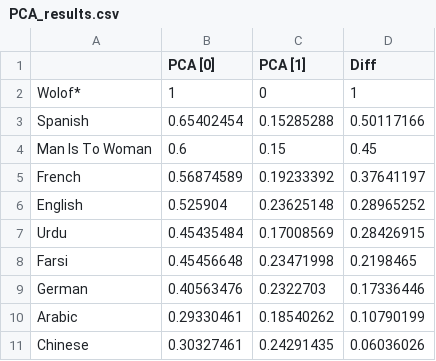
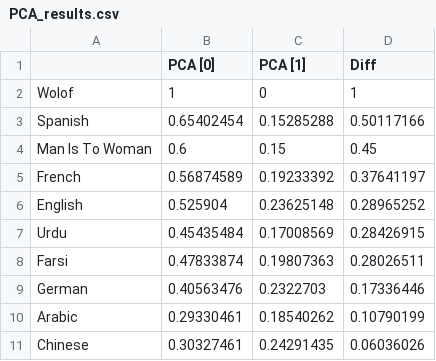
Before and after one commit to Clarkson-Accountability-Transparency/humanlanguages, a CSV file: figures/PCA Differences/PCA_results.csv, drawn as a sheet.

Commit message:
PCA_results changes

```diff
--- a/figures/PCA Differences/PCA_results.csv
+++ b/figures/PCA Differences/PCA_results.csv
@@ -1,3 +1,3 @@
 ,PCA [0],PCA [1],Diff
-Wolof*,1,0,1
+Wolof,1,0,1
 Spanish,0.65402454,0.15285288,0.50117166
@@ -7,3 +7,3 @@ English,0.525904,0.23625148,0.28965252
 Urdu,0.45435484,0.17008569,0.28426915
-Farsi,0.45456648,0.23471998,0.2198465
+Farsi,0.47833874,0.19807363,0.28026511
 German,0.40563476,0.2322703,0.17336446
```
Also changed, not shown: 1 other file.
